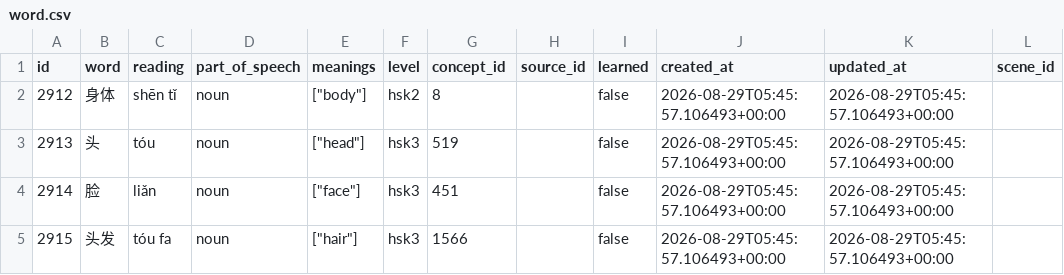
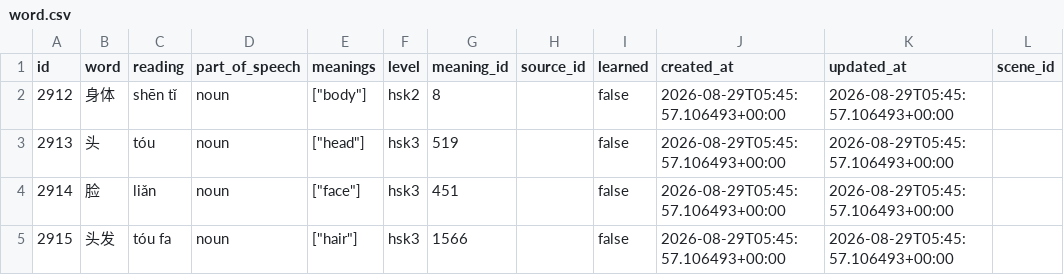
Before and after one commit to ifkarsyah/mitori, a CSV file: db-export/chinese/word.csv, drawn as a sheet; only a part is shown.

```diff
--- a/db-export/chinese/word.csv
+++ b/db-export/chinese/word.csv
@@ -1,2 +1,2 @@
-id,word,reading,part_of_speech,meanings,level,concept_id,source_id,learned,created_at,updated_at,scene_id
+id,word,reading,part_of_speech,meanings,level,meaning_id,source_id,learned,created_at,updated_at,scene_id
 2912,身体,shēn tǐ,noun,"[""body""]",hsk2,8,,false,2026-08-29T05:45:57.106493+00:00,2026-08-29T05:45:57.106493+00:00,
```
Also changed, not shown: db-export/german/word.csv, db-export/japanese/word.csv, 23 other files.
